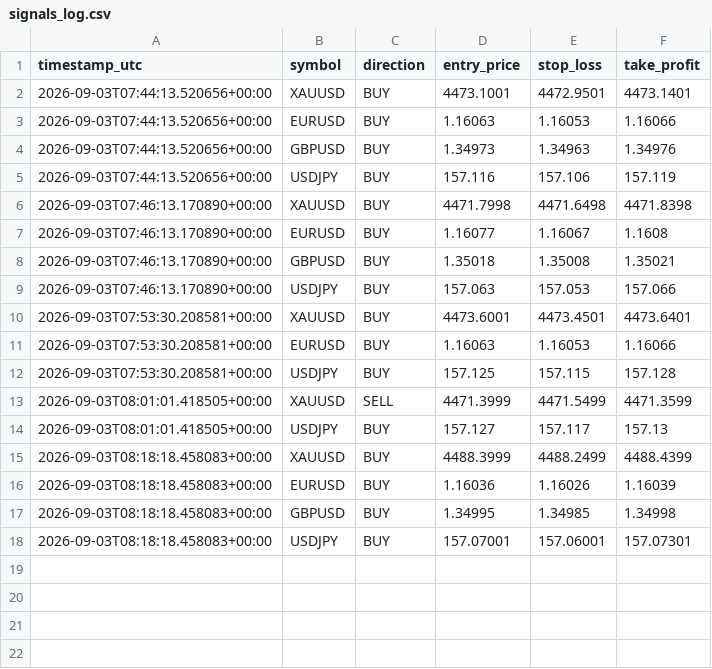
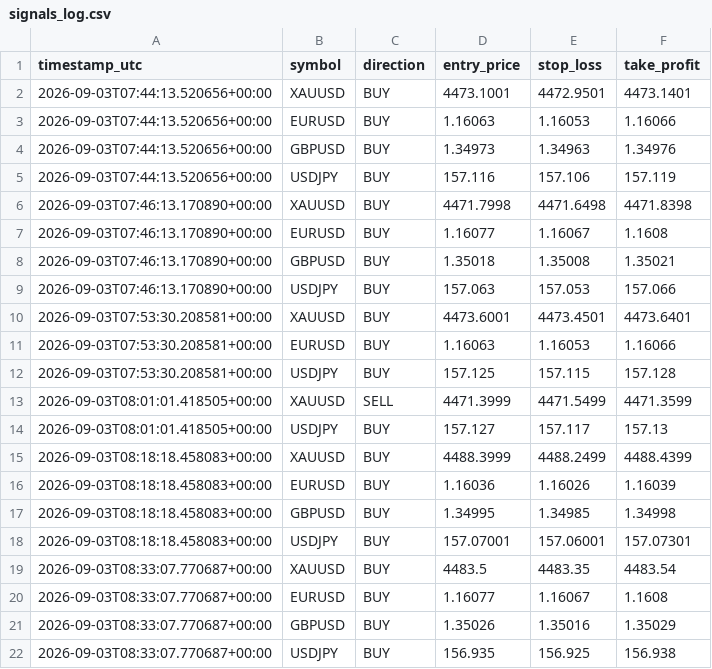
Before and after one commit to Ribbon-ops/Bot, a CSV file: Bot/Bot/signals_log.csv, drawn as a sheet; the diff names each change by its address in the sheet, - before the commit and + after, or states it on an @@ line.

```diff
--- a/Bot/Bot/signals_log.csv
+++ b/Bot/Bot/signals_log.csv
+row 19: 2026-09-03T08:33:07.770687+00:00 | XAUUSD | BUY | 4483.5 | 4483.35 | 4483.54
+row 20: 2026-09-03T08:33:07.770687+00:00 | EURUSD | BUY | 1.16077 | 1.16067 | 1.1608
+row 21: 2026-09-03T08:33:07.770687+00:00 | GBPUSD | BUY | 1.35026 | 1.35016 | 1.35029
+row 22: 2026-09-03T08:33:07.770687+00:00 | USDJPY | BUY | 156.935 | 156.925 | 156.938
```
Also changed, not shown: Bot/Bot/closed_trades.csv, Bot/closed_trades.csv, 6 other files.
